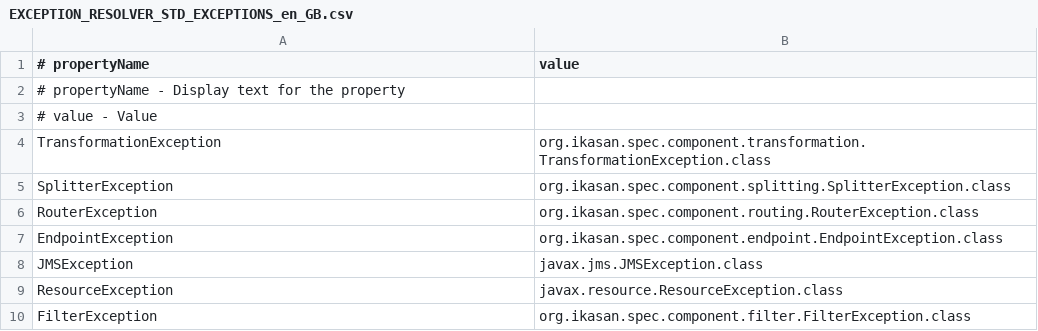
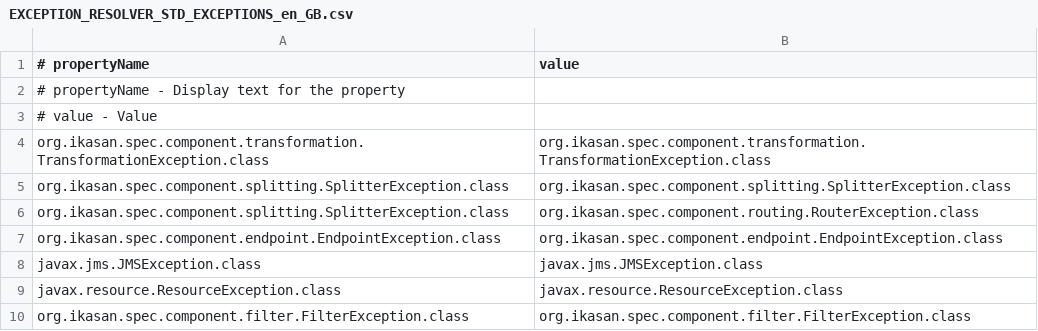
Before and after one commit to ikasanEIP/IkasanStudio, a CSV file: src/main/resources/studio/lookup/EXCEPTION_RESOLVER_STD_EXCEPTIONS_en_GB.csv, drawn as a sheet.

Commit message:
Exception resolver now generated and re-hydrated in IDE.

```diff
--- a/src/main/resources/studio/lookup/EXCEPTION_RESOLVER_STD_EXCEPTIONS_en_GB.csv
+++ b/src/main/resources/studio/lookup/EXCEPTION_RESOLVER_STD_EXCEPTIONS_en_GB.csv
@@ -3,8 +3,8 @@
 # value - Value
-TransformationException|org.ikasan.spec.component.transformation.TransformationException.class
-SplitterException|org.ikasan.spec.component.splitting.SplitterException.class
-RouterException|org.ikasan.spec.component.routing.RouterException.class
-EndpointException|org.ikasan.spec.component.endpoint.EndpointException.class
-JMSException|javax.jms.JMSException.class
-ResourceException|javax.resource.ResourceException.class
-FilterException|org.ikasan.spec.component.filter.FilterException.class
+org.ikasan.spec.component.transformation.TransformationException.class|org.ikasan.spec.component.transformation.TransformationException.class
+org.ikasan.spec.component.splitting.SplitterException.class|org.ikasan.spec.component.splitting.SplitterException.class
+org.ikasan.spec.component.splitting.SplitterException.class|org.ikasan.spec.component.routing.RouterException.class
+org.ikasan.spec.component.endpoint.EndpointException.class|org.ikasan.spec.component.endpoint.EndpointException.class
+javax.jms.JMSException.class|javax.jms.JMSException.class
+javax.resource.ResourceException.class|javax.resource.ResourceException.class
+org.ikasan.spec.component.filter.FilterException.class|org.ikasan.spec.component.filter.FilterException.class
```
Also changed, not shown: 2 other files.
